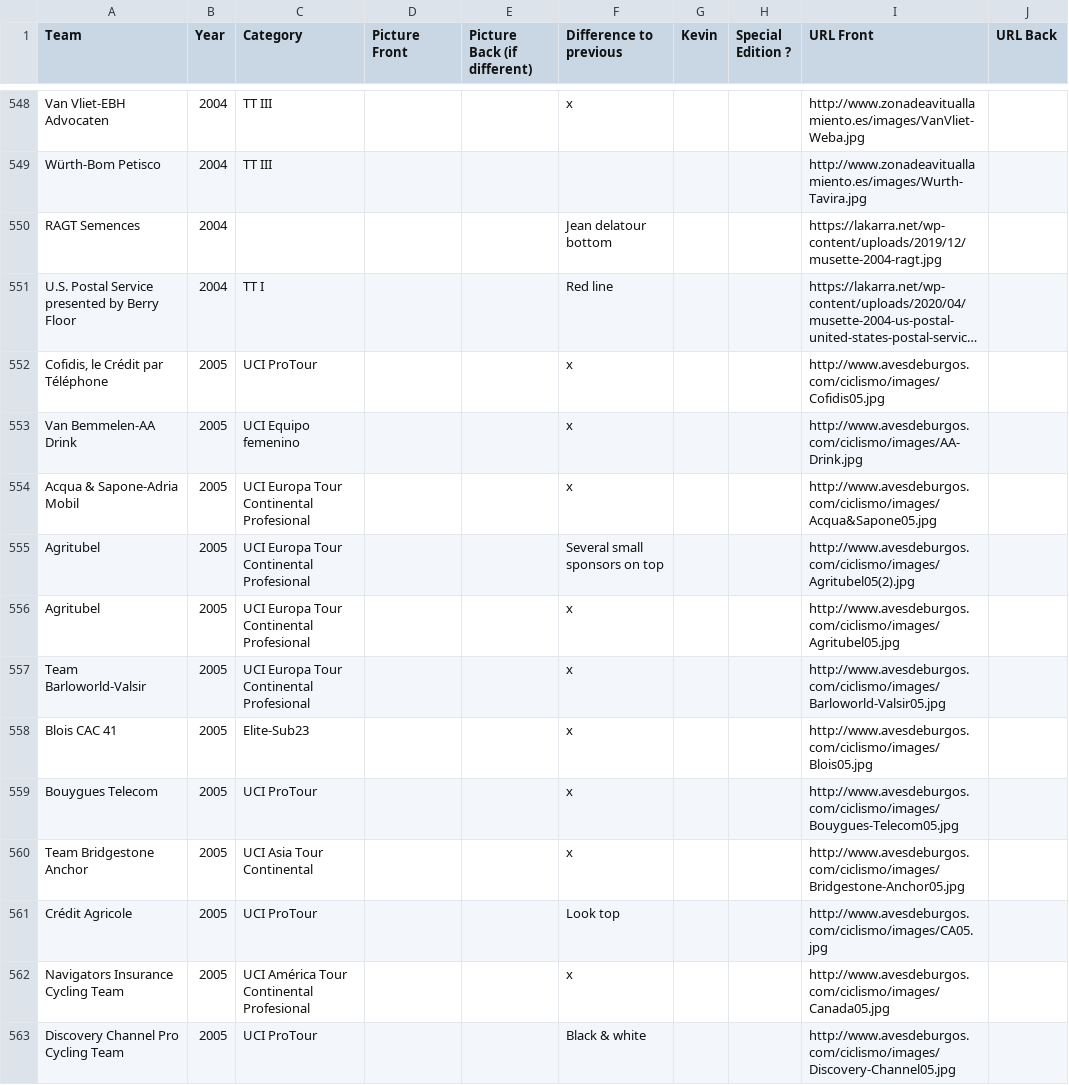
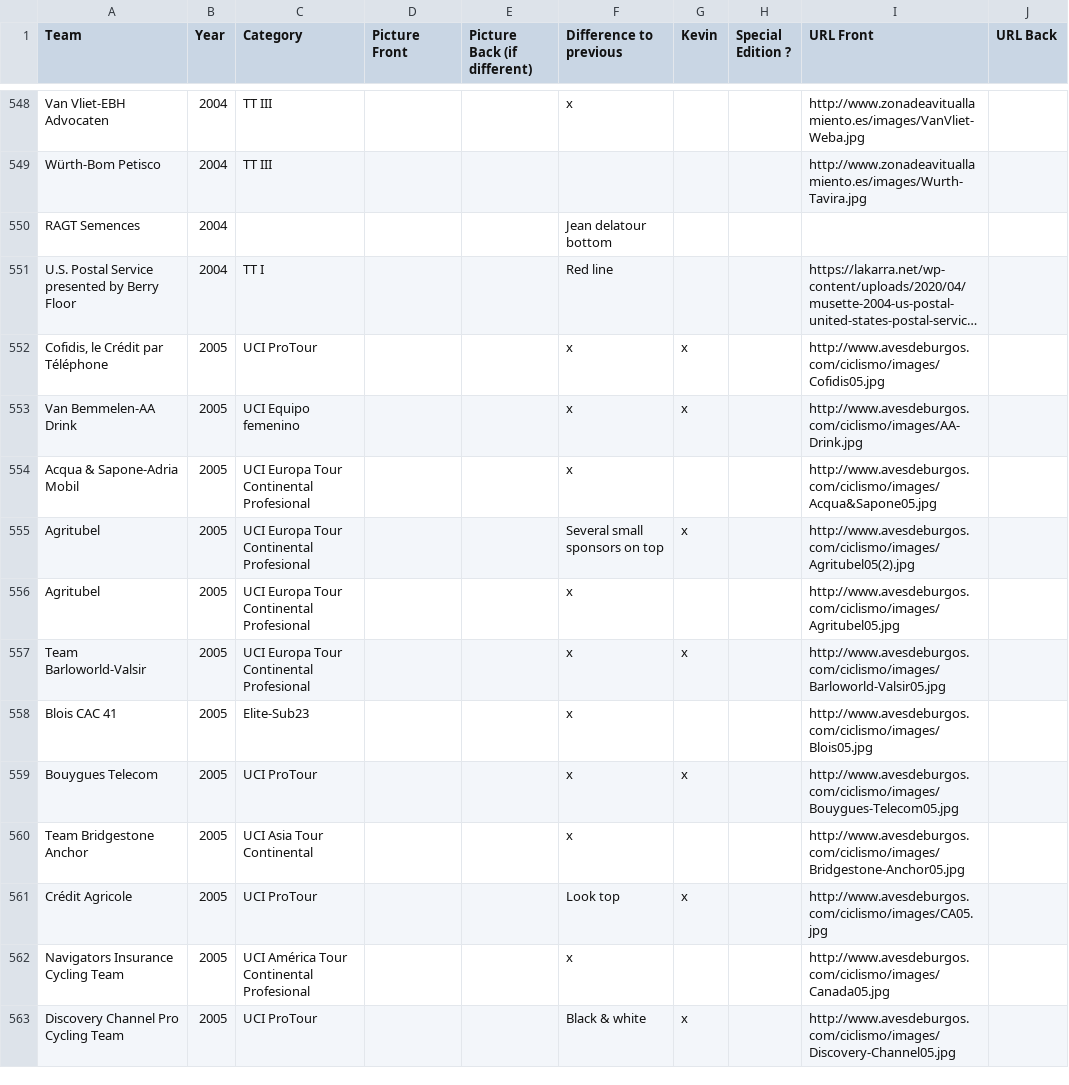
Before and after one commit to HKev68/musettes_inventory, a CSV file: inventory_new.csv, drawn as a sheet; only a part is shown, gaps mark what is left out; long unchanged cells end in …; the diff covers the shown part only; the diff names each change by its address in the sheet, - before the commit and + after, or states it on an @@ line.

Commit message:
Add musettes 2005

```diff
--- a/inventory_new.csv
+++ b/inventory_new.csv
-I550 (URL Front): https://lakarra.net/wp-content/uploads/2019/12/musette-2004-ragt.jpg
+I550 (URL Front): (empty)
-G552:G553 (Kevin): (empty)
+G552:G553 (Kevin): x
-G555 (Kevin): (empty)
+G555 (Kevin): x
-G557 (Kevin): (empty)
+G557 (Kevin): x
-G559 (Kevin): (empty)
+G559 (Kevin): x
-G561 (Kevin): (empty)
+G561 (Kevin): x
-G563 (Kevin): (empty)
+G563 (Kevin): x
```
Also changed, not shown: 2 removed rows and 34 edited cells elsewhere in this file, 1 other file.
